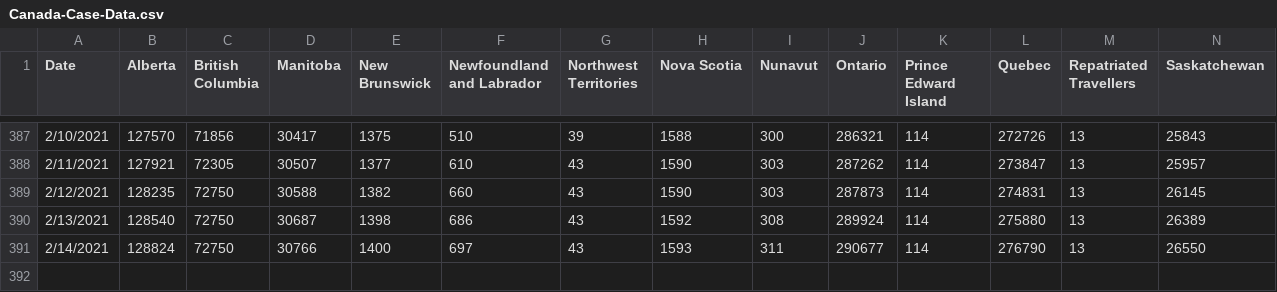
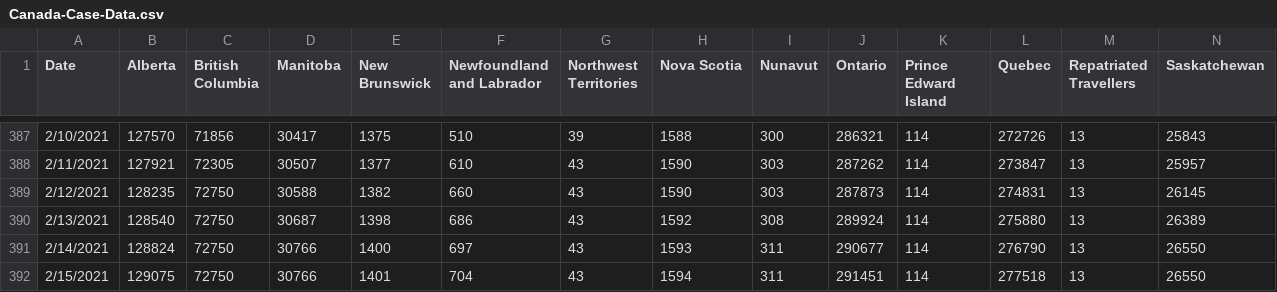
Before and after one commit to peliopoulos/COVID, a CSV file: Canada-Case-Data.csv, drawn as a sheet; only a part is shown, gaps mark what is left out; rows hold the shown columns only; the diff names each change by its address in the sheet, - before the commit and + after, or states it on an @@ line.

Commit message:
update files

```diff
--- a/Canada-Case-Data.csv
+++ b/Canada-Case-Data.csv
+row 392: 2/15/2021 | 129075 | 72750 | 30766 | 1401 | 704 | 43 | 1594 | 311 | 291451 | 114 | 277518 | 13 | 26550
```
